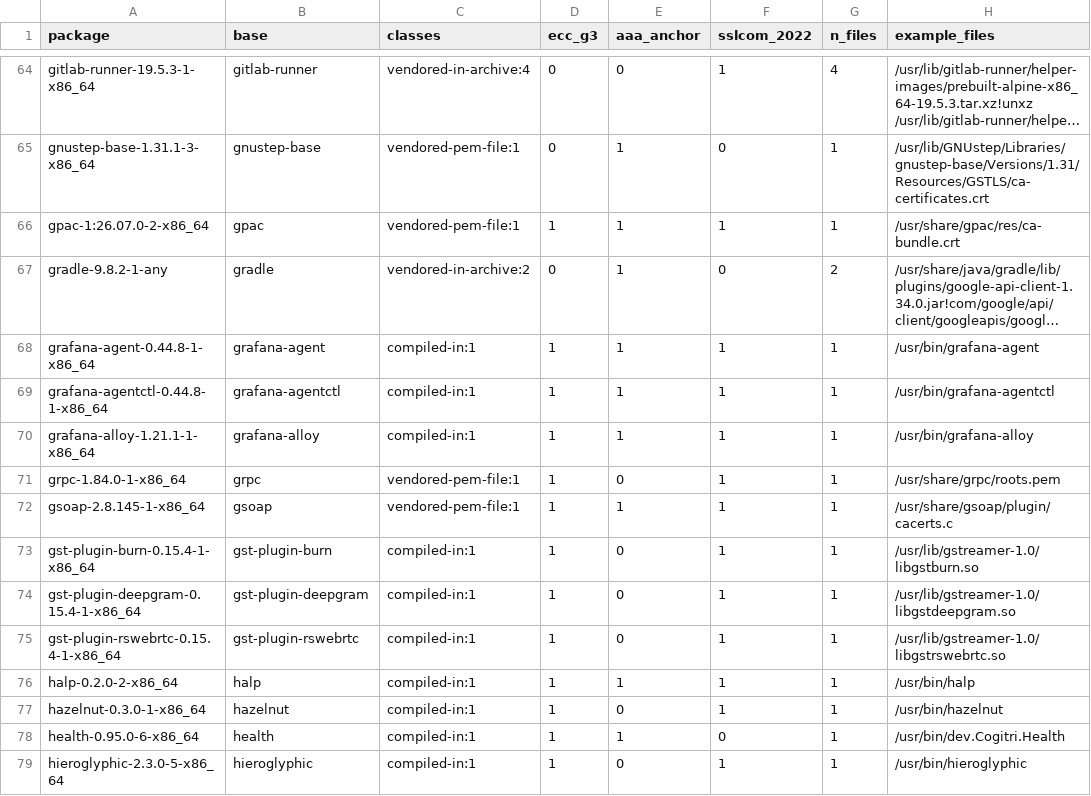
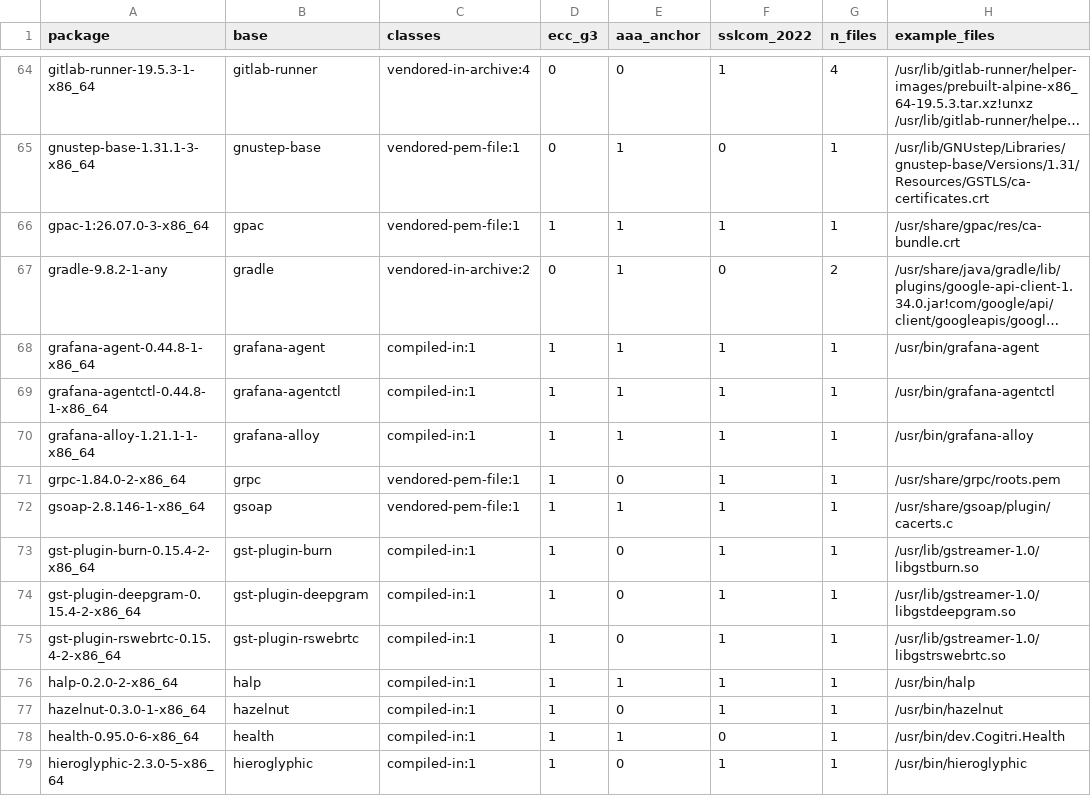
Before and after one commit to 0x9fff00/cacert-scan, a TSV file: report-arch/packages.tsv, drawn as a sheet; only a part is shown, gaps mark what is left out; long unchanged cells end in …; the diff covers the shown part only; the diff names each change by its address in the sheet, - before the commit and + after, or states it on an @@ line.

```diff
--- a/report-arch/packages.tsv
+++ b/report-arch/packages.tsv
-A66 (package): gpac-1:26.07.0-2-x86_64
+A66 (package): gpac-1:26.07.0-3-x86_64
-A71 (package): grpc-1.84.0-1-x86_64
+A71 (package): grpc-1.84.0-2-x86_64
-A72 (package): gsoap-2.8.145-1-x86_64
+A72 (package): gsoap-2.8.146-1-x86_64
-A73 (package): gst-plugin-burn-0.15.4-1-x86_64
+A73 (package): gst-plugin-burn-0.15.4-2-x86_64
-A74 (package): gst-plugin-deepgram-0.15.4-1-x86_64
+A74 (package): gst-plugin-deepgram-0.15.4-2-x86_64
-A75 (package): gst-plugin-rswebrtc-0.15.4-1-x86_64
+A75 (package): gst-plugin-rswebrtc-0.15.4-2-x86_64
```
Also changed, not shown: 63 edited cells elsewhere in this file, report-arch/findings.tsv, 2 other files.
